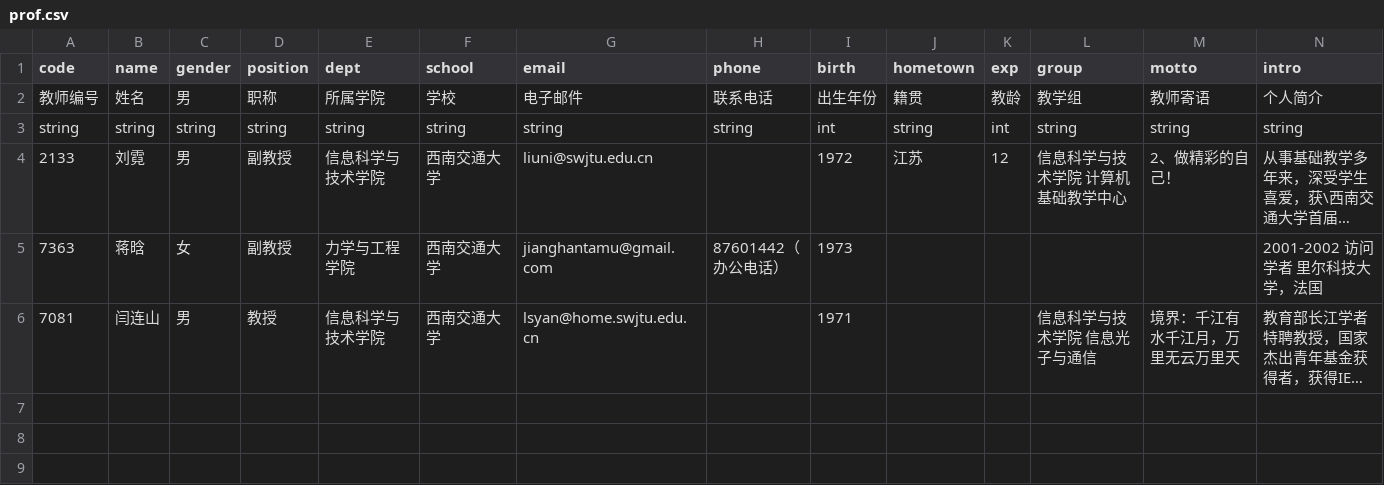
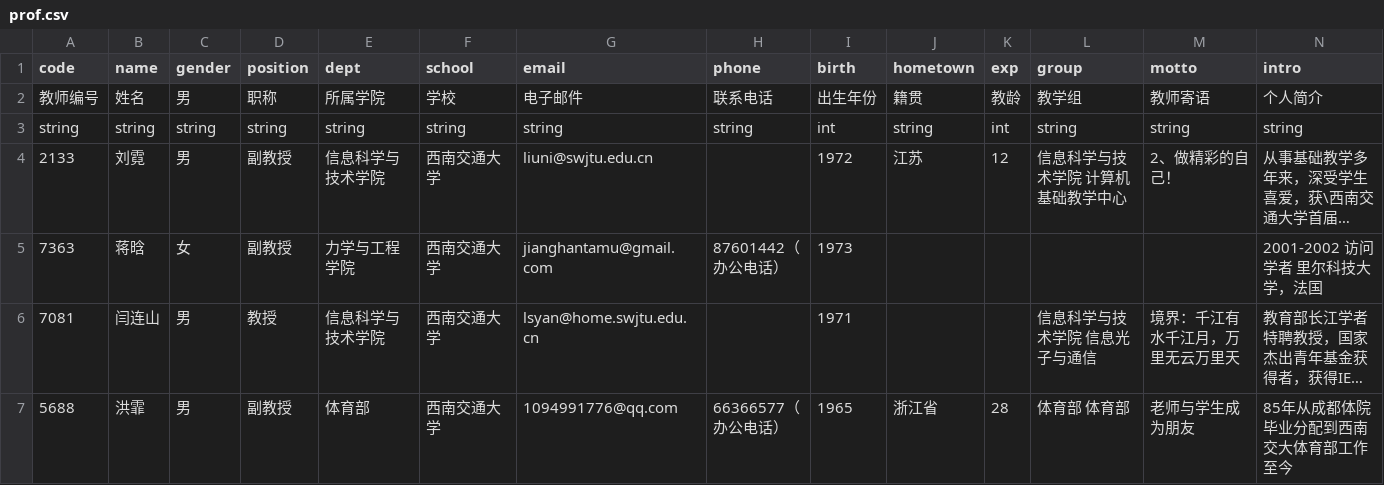
Before and after one commit to badfuture/huoshui-backend-api, a CSV file: migration/data_raw_part/prof.csv, drawn as a sheet; only a part is shown; long unchanged cells end in …; rows hold the shown columns only; the diff names each change by its address in the sheet, - before the commit and + after, or states it on an @@ line.

Commit message:
corrected seeding for review exam data

```diff
--- a/migration/data_raw_part/prof.csv
+++ b/migration/data_raw_part/prof.csv
+row 7: 5688 | 洪霏 | 男 | 副教授 | 体育部 | 西南交通大学 | 1094991776@qq.com | 66366577（办公电话） | 1965 | 浙江省 | 28 | 体育部 体育部 | 老师与学生成为朋友 | 85年从成都体院毕业分配到西南交大体育部工作至今
```
Also changed, not shown: 8 other files.
